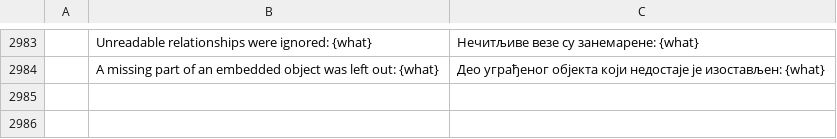
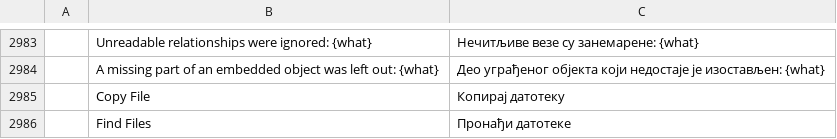
Before and after one commit to chatraweechai/doc4me, a TSV file: crates/ui-egui/src/i18n/sr.tsv, drawn as a sheet; only a part is shown, gaps mark what is left out; the diff names each change by its address in the sheet, - before the commit and + after, or states it on an @@ line.

```diff
--- a/crates/ui-egui/src/i18n/sr.tsv
+++ b/crates/ui-egui/src/i18n/sr.tsv
+row 2985:  | Copy File | Копирај датотеку
+row 2986:  | Find Files | Пронађи датотеке
```
Also changed, not shown: crates/ui-egui/src/i18n/ja.tsv, crates/ui-egui/src/i18n/ru.tsv, 31 other files.
